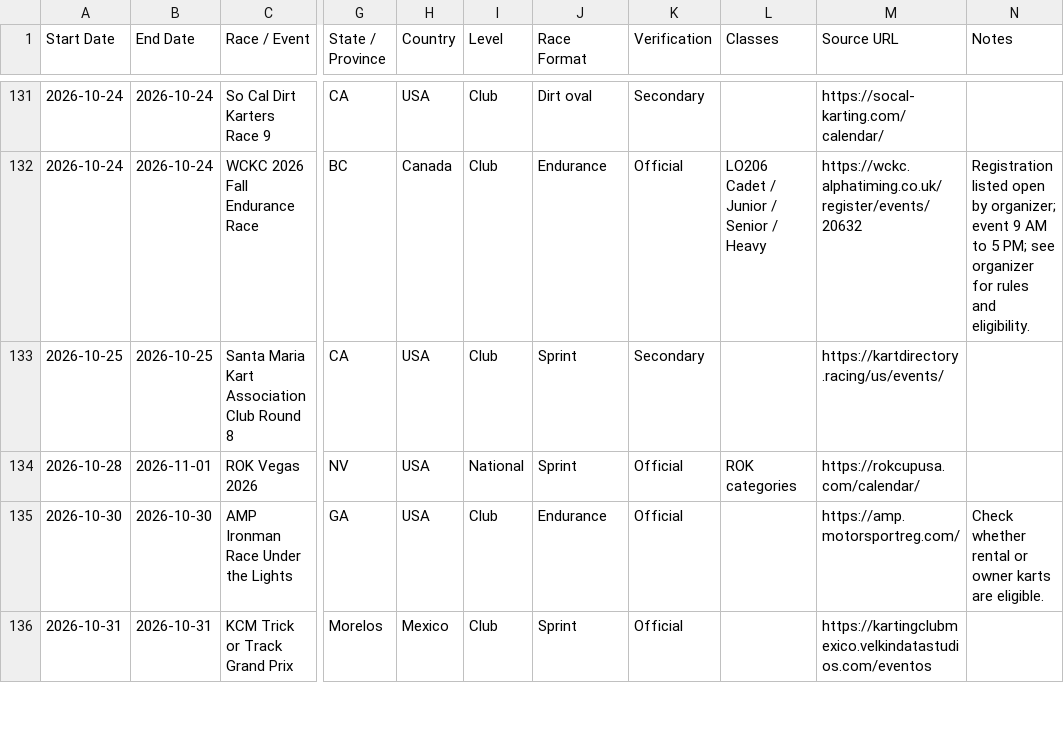
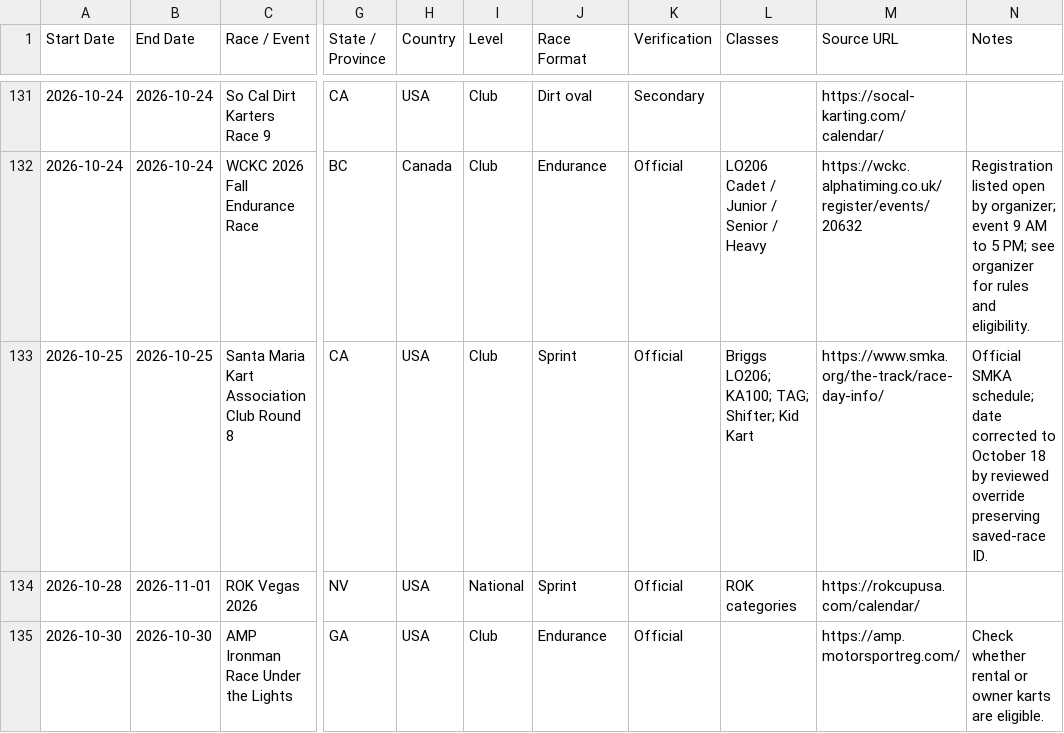
Before and after one commit to Baj002/Kart-Atlas, a CSV file: data/races.csv, drawn as a sheet; only a part is shown, gaps mark what is left out; the shorter side is filled out with more unchanged rows; the diff names each change by its address in the sheet, - before the commit and + after, or states it on an @@ line.

Commit message:
Use primary SMKA schedule for corrected race and retain stable saved-event ID

```diff
--- a/data/races.csv
+++ b/data/races.csv
-K133 (Verification): Secondary
+K133 (Verification): Official
-L133 (Classes): (empty)
+L133 (Classes): Briggs LO206; KA100; TAG; Shifter; Kid Kart
-M133 (Source URL): https://kartdirectory.racing/us/events/
+M133 (Source URL): https://www.smka.org/the-track/race-day-info/
-N133 (Notes): (empty)
+N133 (Notes): Official SMKA schedule; date corrected to October 18 by reviewed override preserving saved-race ID.
```
